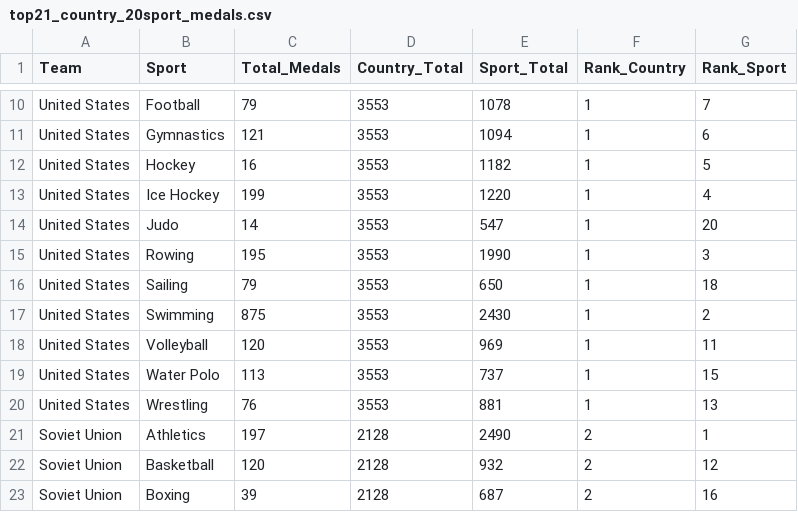
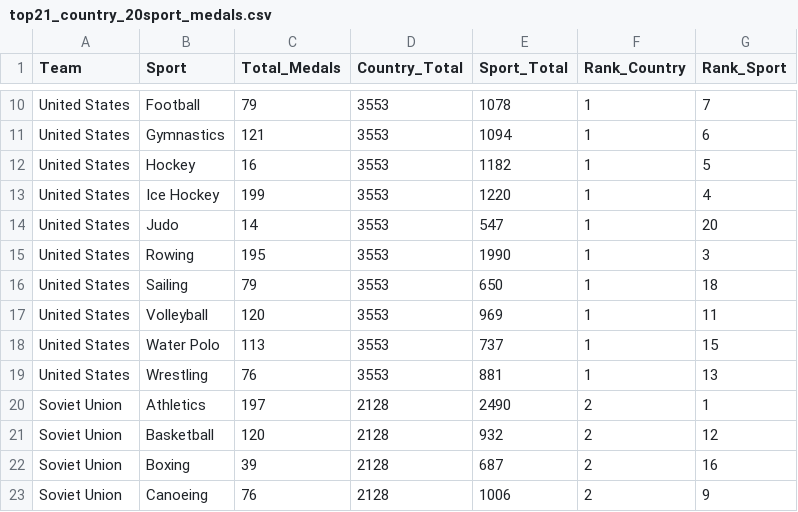
Before and after one commit to qiaoen04/FIT3179-DataViz2, a CSV file: top21_country_20sport_medals.csv, drawn as a sheet; only a part is shown, gaps mark what is left out; the shorter side is filled out with more unchanged rows.

Commit message:
Update top21_country_20sport_medals.csv

```diff
--- a/top21_country_20sport_medals.csv
+++ b/top21_country_20sport_medals.csv
@@ -16,3 +16,2 @@ United States,Rowing,195,3553,1990,1,3
 United States,Sailing,79,3553,650,1,18
-United States,Swimming,875,3553,2430,1,2
 United States,Volleyball,120,3553,969,1,11
```
